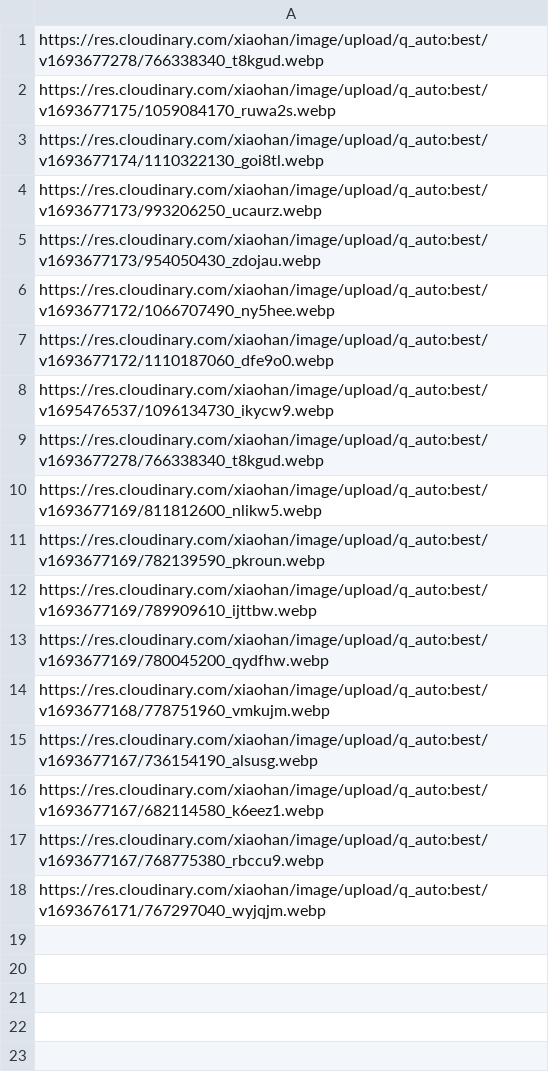
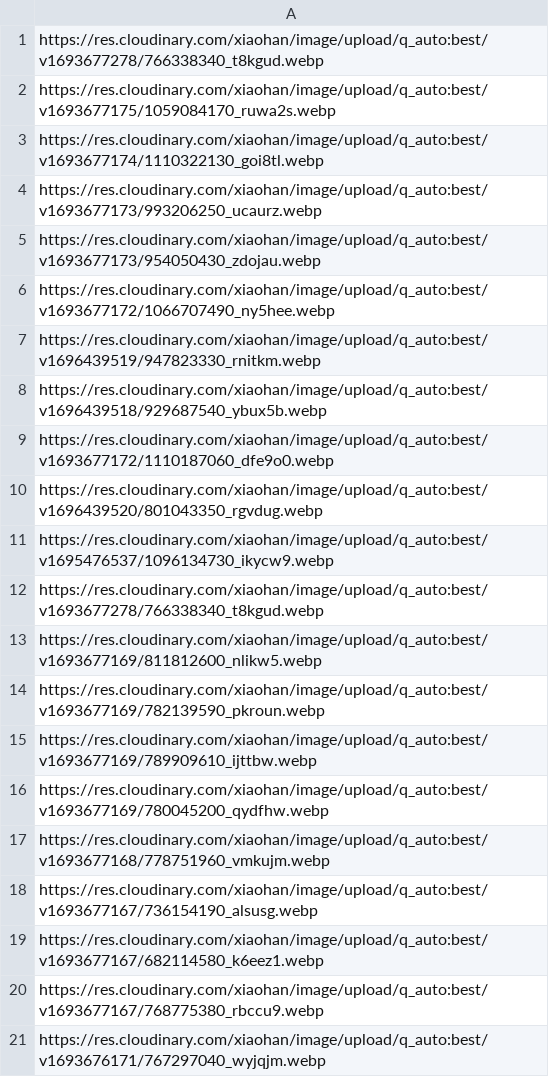
Before and after one commit to Dreamkaka/Random-Picture, a CSV file: url.csv, drawn as a sheet.

Commit message:
Update url.csv

```diff
--- a/url.csv
+++ b/url.csv
@@ -6,3 +6,6 @@ https://res.cloudinary.com/xiaohan/image/upload/q_auto:best/v1693677173/95405043
 https://res.cloudinary.com/xiaohan/image/upload/q_auto:best/v1693677172/1066707490_ny5hee.webp
+https://res.cloudinary.com/xiaohan/image/upload/q_auto:best/v1696439519/947823330_rnitkm.webp
+https://res.cloudinary.com/xiaohan/image/upload/q_auto:best/v1696439518/929687540_ybux5b.webp
 https://res.cloudinary.com/xiaohan/image/upload/q_auto:best/v1693677172/1110187060_dfe9o0.webp
+https://res.cloudinary.com/xiaohan/image/upload/q_auto:best/v1696439520/801043350_rgvdug.webp
 https://res.cloudinary.com/xiaohan/image/upload/q_auto:best/v1695476537/1096134730_ikycw9.webp
```
